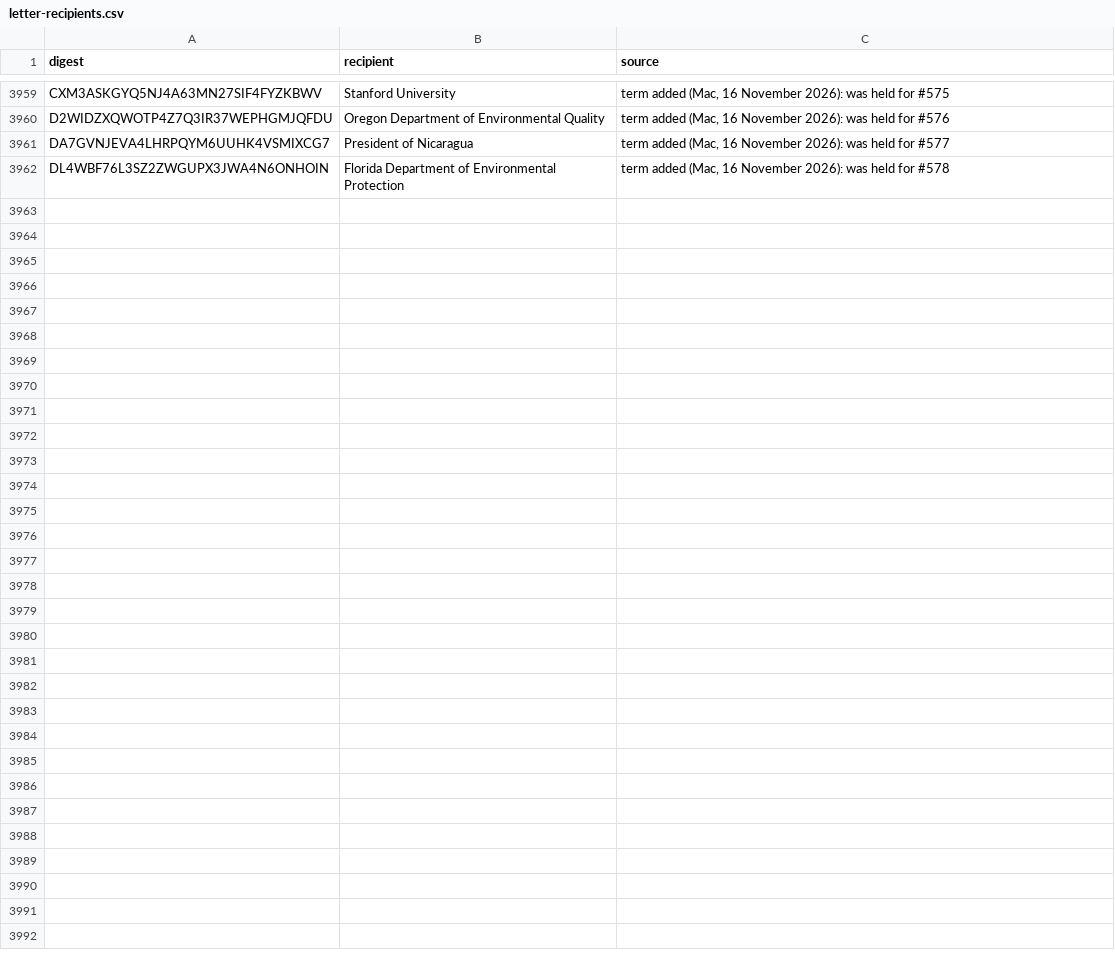
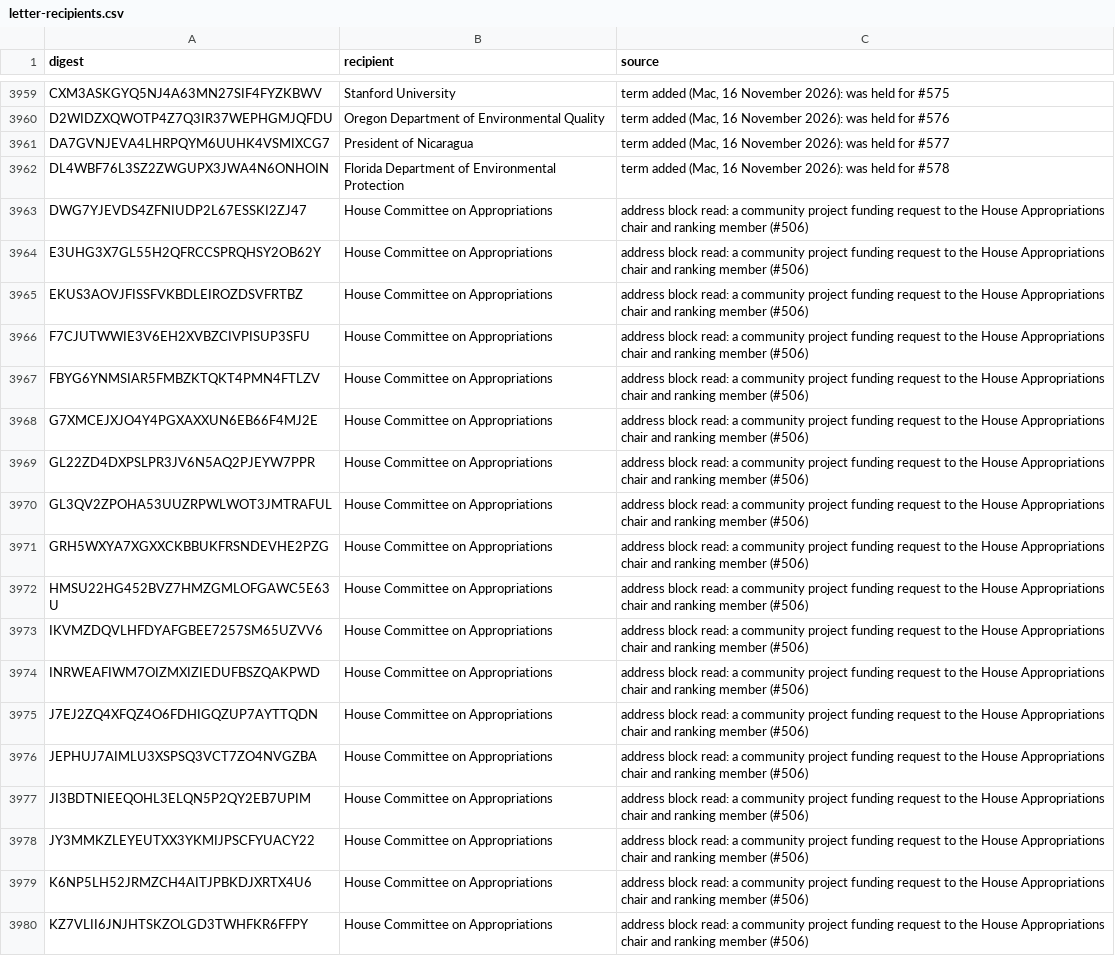
Before and after one commit to Robin-IA/Congressional-Letters-Dev, a CSV file: vocabulary/letter-recipients.csv, drawn as a sheet; only a part is shown, gaps mark what is left out.

```diff
--- a/vocabulary/letter-recipients.csv
+++ b/vocabulary/letter-recipients.csv
@@ -3962 +3962,19 @@ DA7GVNJEVA4LHRPQYM6UUHK4VSMIXCG7,President of Nicaragua,"term added (Mac, 16 Nov
 DL4WBF76L3SZ2ZWGUPX3JWA4N6ONHOIN,Florida Department of Environmental Protection,"term added (Mac, 16 November 2026): was held for #578"
+DWG7YJEVDS4ZFNIUDP2L67ESSKI2ZJ47,House Committee on Appropriations,address block read: a community project funding request to the House Appropriations chair and ranking member (#506)
+E3UHG3X7GL55H2QFRCCSPRQHSY2OB62Y,House Committee on Appropriations,address block read: a community project funding request to the House Appropriations chair and ranking member (#506)
+EKUS3AOVJFISSFVKBDLEIROZDSVFRTBZ,House Committee on Appropriations,address block read: a community project funding request to the House Appropriations chair and ranking member (#506)
+F7CJUTWWIE3V6EH2XVBZCIVPISUP3SFU,House Committee on Appropriations,address block read: a community project funding request to the House Appropriations chair and ranking member (#506)
+FBYG6YNMSIAR5FMBZKTQKT4PMN4FTLZV,House Committee on Appropriations,address block read: a community project funding request to the House Appropriations chair and ranking member (#506)
+G7XMCEJXJO4Y4PGXAXXUN6EB66F4MJ2E,House Committee on Appropriations,address block read: a community project funding request to the House Appropriations chair and ranking member (#506)
+GL22ZD4DXPSLPR3JV6N5AQ2PJEYW7PPR,House Committee on Appropriations,address block read: a community project funding request to the House Appropriations chair and ranking member (#506)
+GL3QV2ZPOHA53UUZRPWLWOT3JMTRAFUL,House Committee on Appropriations,address block read: a community project funding request to the House Appropriations chair and ranking member (#506)
+GRH5WXYA7XGXXCKBBUKFRSNDEVHE2PZG,House Committee on Appropriations,address block read: a community project funding request to the House Appropriations chair and ranking member (#506)
+HMSU22HG452BVZ7HMZGMLOFGAWC5E63U,House Committee on Appropriations,address block read: a community project funding request to the House Appropriations chair and ranking member (#506)
+IKVMZDQVLHFDYAFGBEE7257SM65UZVV6,House Committee on Appropriations,address block read: a community project funding request to the House Appropriations chair and ranking member (#506)
+INRWEAFIWM7OIZMXIZIEDUFBSZQAKPWD,House Committee on Appropriations,address block read: a community project funding request to the House Appropriations chair and ranking member (#506)
+J7EJ2ZQ4XFQZ4O6FDHIGQZUP7AYTTQDN,House Committee on Appropriations,address block read: a community project funding request to the House Appropriations chair and ranking member (#506)
+JEPHUJ7AIMLU3XSPSQ3VCT7ZO4NVGZBA,House Committee on Appropriations,address block read: a community project funding request to the House Appropriations chair and ranking member (#506)
+JI3BDTNIEEQOHL3ELQN5P2QY2EB7UPIM,House Committee on Appropriations,address block read: a community project funding request to the House Appropriations chair and ranking member (#506)
+JY3MMKZLEYEUTXX3YKMIJPSCFYUACY22,House Committee on Appropriations,address block read: a community project funding request to the House Appropriations chair and ranking member (#506)
+K6NP5LH52JRMZCH4AITJPBKDJXRTX4U6,House Committee on Appropriations,address block read: a community project funding request to the House Appropriations chair and ranking member (#506)
+KZ7VLII6JNJHTSKZOLGD3TWHFKR6FFPY,House Committee on Appropriations,address block read: a community project funding request to the House Appropriations chair and ranking member (#506)
```
Also changed, not shown: vocabulary/letter-dates.csv, vocabulary/letter-topics.csv, 5 other files.
